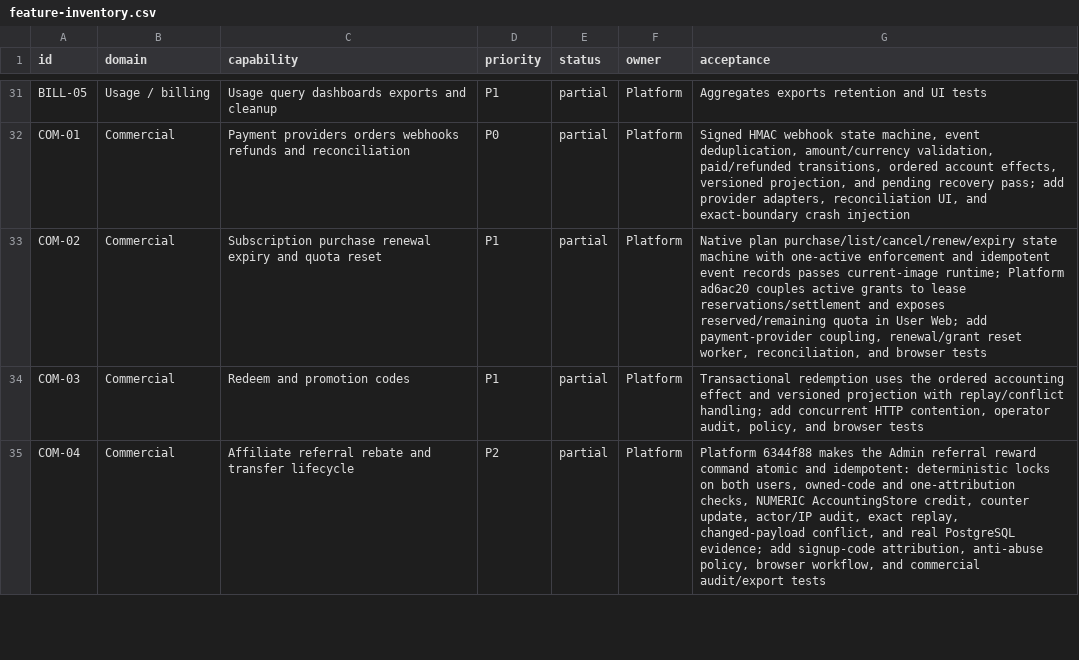
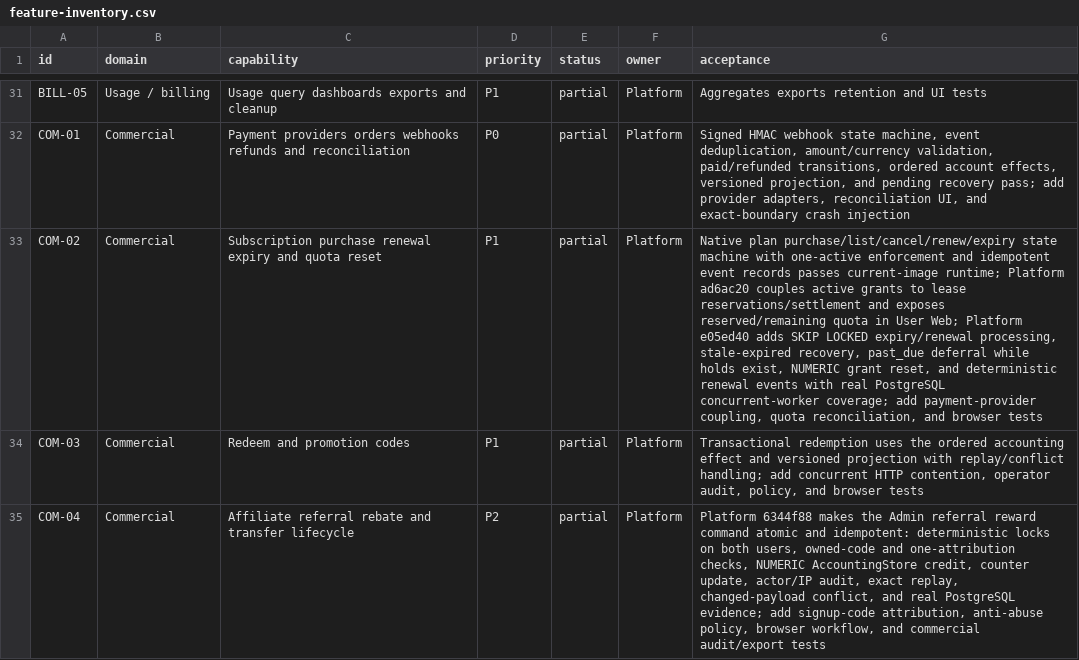
Before and after one commit to GMorandi/ScalaAPI-Platform, a CSV file: docs/rewrite/feature-inventory.csv, drawn as a sheet; only a part is shown, gaps mark what is left out; the diff names each change by its address in the sheet, - before the commit and + after, or states it on an @@ line.

Commit message:
docs(rewrite): record subscription renewal checkpoint
Record Platform e05ed40 as the current greenfield checkpoint and update the architecture, inventory, risk register, verification evidence, and next-stage gates for the subscription lifecycle worker. Document SKIP LOCKED claiming, stale-expired recovery, past_due hold deferral, NUMERIC grant reset, deterministic events, and the 193-test verification result while keeping payment confirmation, quota reconciliation, multi-Silo, and browser work open.

```diff
--- a/docs/rewrite/feature-inventory.csv
+++ b/docs/rewrite/feature-inventory.csv
-G33 (acceptance): …User Web; add payment-provider coupling, renewal/grant reset worker, reconciliation, and…
+G33 (acceptance): …User Web; Platform e05ed40 adds SKIP LOCKED expiry/renewal processing, stale-expired recovery, past_due deferral while holds exist, NUMERIC grant reset, and deterministic renewal events with real PostgreSQL concurrent-worker coverage; add payment-provider coupling, quota reconciliation, and…
```
Also changed, not shown: 5 other files.
